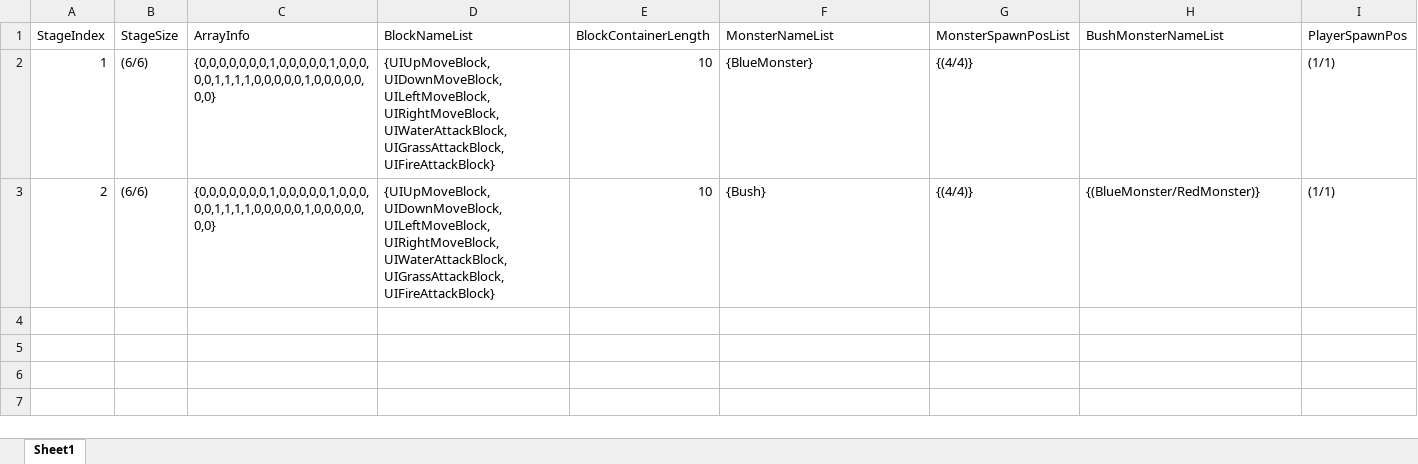
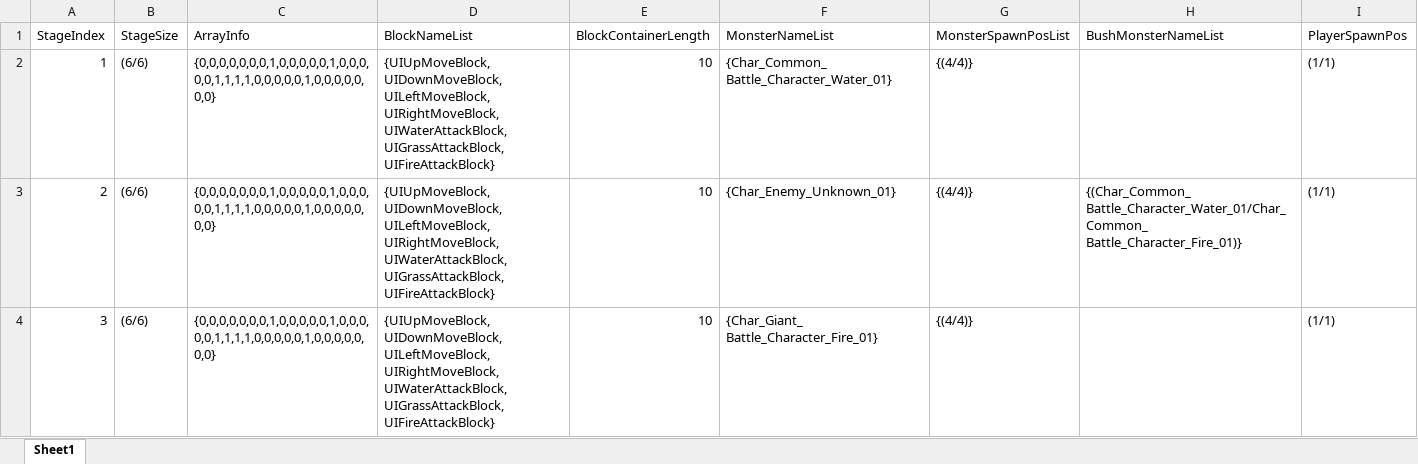
Before and after one commit to FavorKim/126_CodeMonster, an Excel workbook: Assets/PSW/Excel/StageMap.xlsx, sheet Sheet1, drawn as a sheet; values as stored, in another font and other column widths than the file's, no borders; the diff names each change by its address in the sheet, - before the commit and + after, or states it on an @@ line.

```diff
--- a/Assets/PSW/Excel/StageMap.xlsx (sheet Sheet1)
+++ b/Assets/PSW/Excel/StageMap.xlsx (sheet Sheet1)
-F2 (MonsterNameList): {BlueMonster}
+F2 (MonsterNameList): {Char_Common_ Battle_Character_Water_01}
-F3 (MonsterNameList): {Bush}
+F3 (MonsterNameList): {Char_Enemy_Unknown_01}
-H3 (BushMonsterNameList): {(BlueMonster/RedMonster)}
+H3 (BushMonsterNameList): {(Char_Common_ Battle_Character_Water_01/Char_Common_ Battle_Character_Fire_01)}
+row 4: 3 | (6/6) | {0,0,0,0,0,0,0,1,0,0,0,0,0,1,0,0,0,0,0,1,1,1,1,0,0,0,0,0,1,0,0,0,0,0,0,0} | {UIUpMoveBlock,UIDownMoveBlock,UILeftMoveBlock,UIRightMoveBlock,UIWaterAttackBlock,UIGrassAttackBlock,UIFireAttackBlock} | 10 | {Char_Giant_ Battle_Character_Fire_01} | {(4/4)} |  | (1/1)
```
Also changed, not shown: Assets/PSW/Excel/Monster.xlsx, 36 other files.
